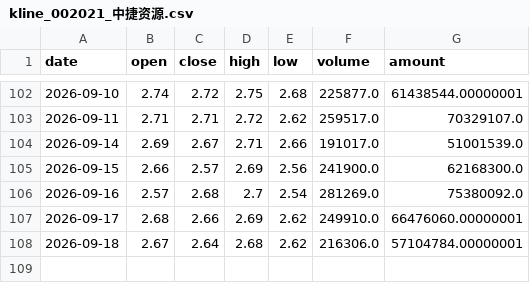
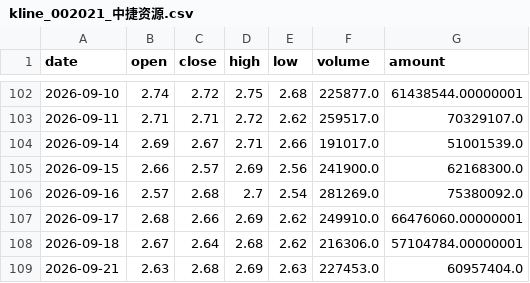
Before and after one commit to yisilian/stock-analyzer, a CSV file: docs/csv_archive/kline_002021_中捷资源.csv, drawn as a sheet; only a part is shown, gaps mark what is left out.

```diff
--- a/docs/csv_archive/kline_002021_中捷资源.csv
+++ b/docs/csv_archive/kline_002021_中捷资源.csv
@@ -108 +108,2 @@
 2026-09-18,2.67,2.64,2.68,2.62,216306.0,57104784.00000001
+2026-09-21,2.63,2.68,2.69,2.63,227453.0,60957404.0
```
Also changed, not shown: docs/csv_archive/kline_000070_特发信息.csv, docs/csv_archive/kline_600246_万通发展.csv, 7 other files.
